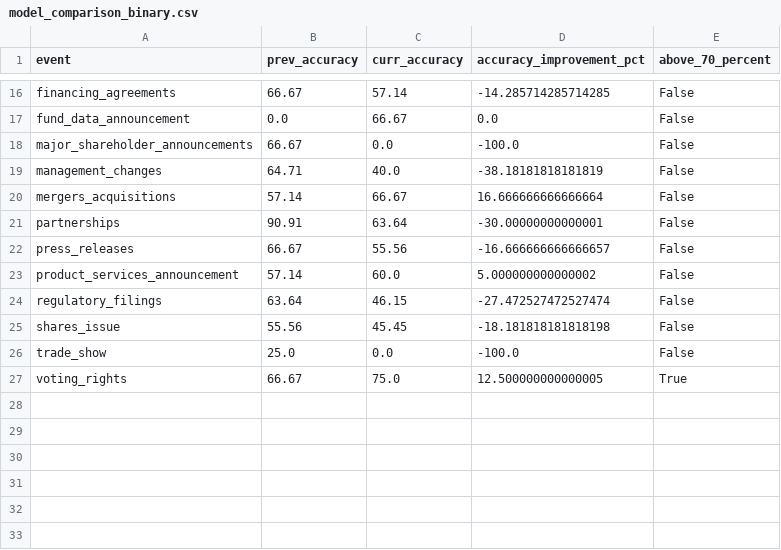
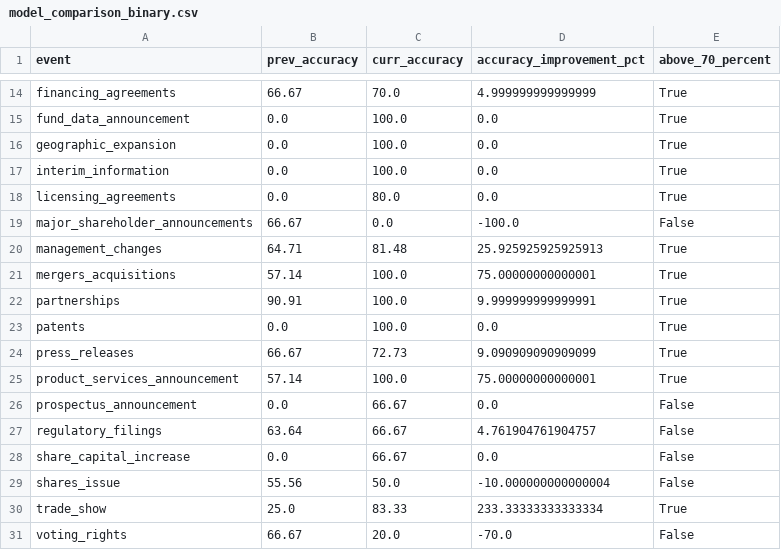
Before and after one commit to siwei-feng1/finespresso-modelling, a CSV file: reports/model_comparison_binary.csv, drawn as a sheet; only a part is shown, gaps mark what is left out; addresses are those after the commit; the diff covers the shown part only; the diff names each change by its address in the sheet, - before the commit and + after, or states it on an @@ line.

```diff
--- a/reports/model_comparison_binary.csv
+++ b/reports/model_comparison_binary.csv
-C14 (curr_accuracy): 57.14
+C14 (curr_accuracy): 70.0
-D14 (accuracy_improvement_pct): -14.285714285714285
+D14 (accuracy_improvement_pct): 4.999999999999999
-E14:E15 (above_70_percent): False
+E14:E15 (above_70_percent): True
-C15 (curr_accuracy): 66.67
+C15 (curr_accuracy): 100.0
+row 16: geographic_expansion | 0.0 | 100.0 | 0.0 | True
+row 17: interim_information | 0.0 | 100.0 | 0.0 | True
+row 18: licensing_agreements | 0.0 | 80.0 | 0.0 | True
-C20 (curr_accuracy): 40.0
+C20 (curr_accuracy): 81.48
-D20 (accuracy_improvement_pct): -38.18181818181819
+D20 (accuracy_improvement_pct): 25.925925925925913
-E20:E22 (above_70_percent): False
+E20:E22 (above_70_percent): True
-C21 (curr_accuracy): 66.67
+C21 (curr_accuracy): 100.0
-D21 (accuracy_improvement_pct): 16.666666666666664
+D21 (accuracy_improvement_pct): 75.00000000000001
-C22 (curr_accuracy): 63.64
+C22 (curr_accuracy): 100.0
-D22 (accuracy_improvement_pct): -30.00000000000001
+D22 (accuracy_improvement_pct): 9.999999999999991
+row 23: patents | 0.0 | 100.0 | 0.0 | True
-C24 (curr_accuracy): 55.56
+C24 (curr_accuracy): 72.73
-D24 (accuracy_improvement_pct): -16.666666666666657
+D24 (accuracy_improvement_pct): 9.090909090909099
-E24:E25 (above_70_percent): False
+E24:E25 (above_70_percent): True
-C25 (curr_accuracy): 60.0
+C25 (curr_accuracy): 100.0
-D25 (accuracy_improvement_pct): 5.000000000000002
+D25 (accuracy_improvement_pct): 75.00000000000001
+row 26: prospectus_announcement | 0.0 | 66.67 | 0.0 | False
-C27 (curr_accuracy): 46.15
+C27 (curr_accuracy): 66.67
-D27 (accuracy_improvement_pct): -27.472527472527474
+D27 (accuracy_improvement_pct): 4.761904761904757
+row 28: share_capital_increase | 0.0 | 66.67 | 0.0 | False
-C29 (curr_accuracy): 45.45
+C29 (curr_accuracy): 50.0
-D29 (accuracy_improvement_pct): -18.181818181818198
+D29 (accuracy_improvement_pct): -10.000000000000004
-C30 (curr_accuracy): 0.0
+C30 (curr_accuracy): 83.33
-D30 (accuracy_improvement_pct): -100.0
+D30 (accuracy_improvement_pct): 233.33333333333334
-E30 (above_70_percent): False
+E30 (above_70_percent): True
-C31 (curr_accuracy): 75.0
+C31 (curr_accuracy): 20.0
-D31 (accuracy_improvement_pct): 12.500000000000005
+D31 (accuracy_improvement_pct): -70.0
-E31 (above_70_percent): True
+E31 (above_70_percent): False
```
Also changed, not shown: 2 removed rows and 33 edited cells elsewhere in this file, data/quality_metrics/validation_metrics.csv, data/versions/versions.csv, 14 other files.
